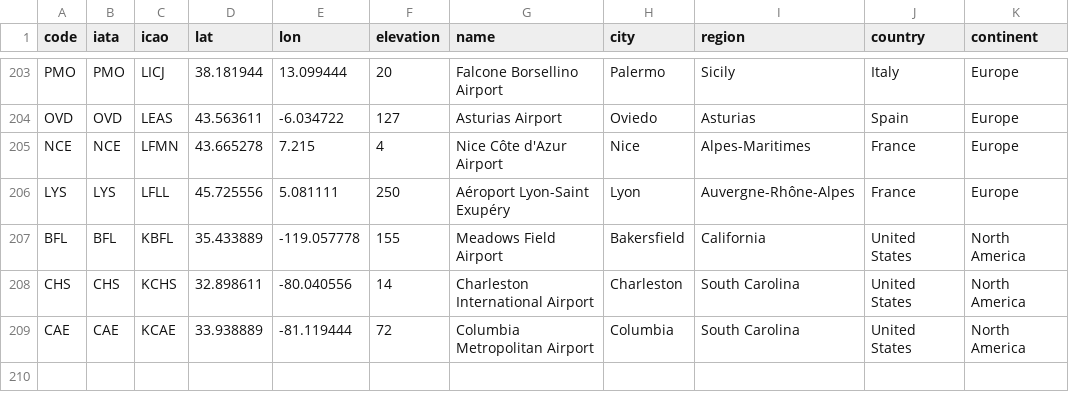
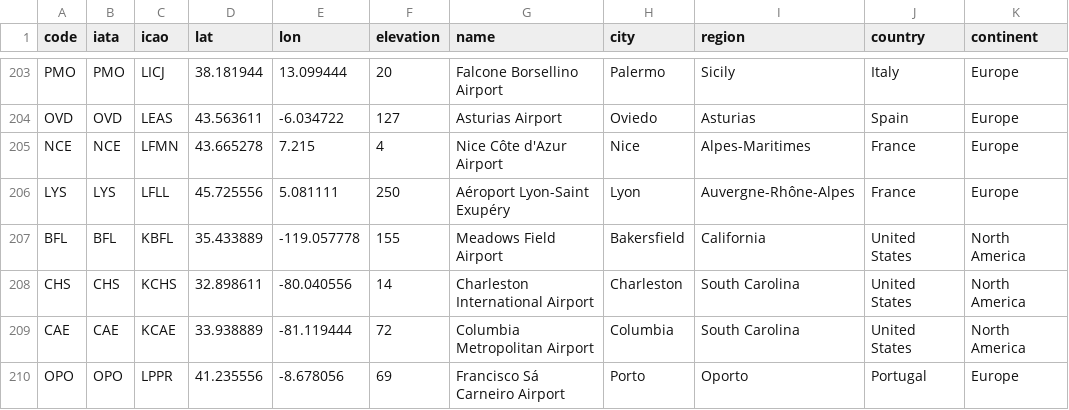
Before and after one commit to rccreswell/flightmaps, a CSV file: data/airports.csv, drawn as a sheet; only a part is shown, gaps mark what is left out; the diff names each change by its address in the sheet, - before the commit and + after, or states it on an @@ line.

Commit message:
Update airports.csv

```diff
--- a/data/airports.csv
+++ b/data/airports.csv
+row 210: OPO | OPO | LPPR | 41.235556 | -8.678056 | 69 | Francisco Sá Carneiro Airport | Porto | Oporto | Portugal | Europe
```
